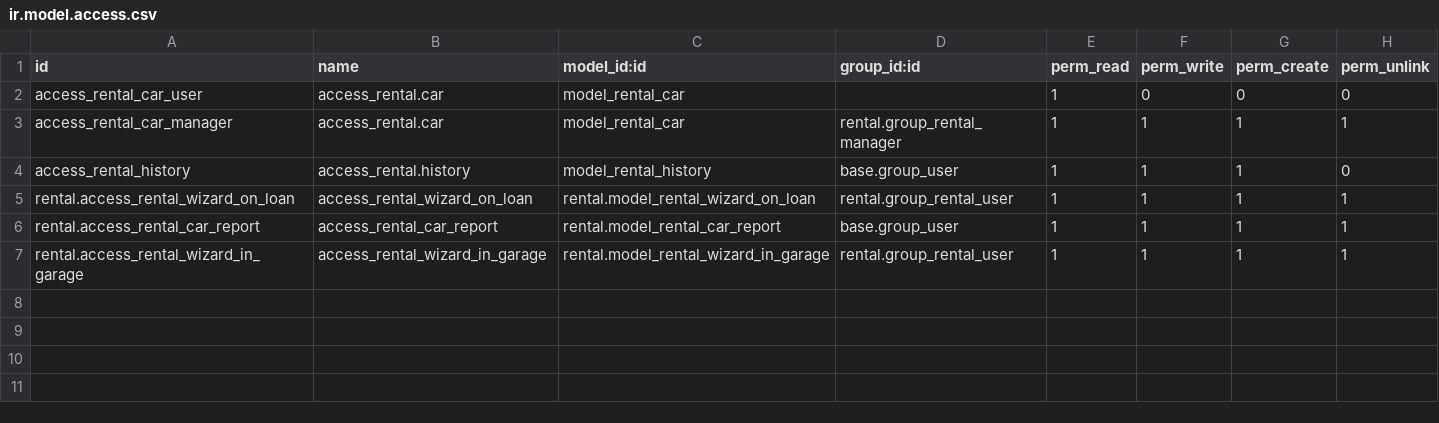
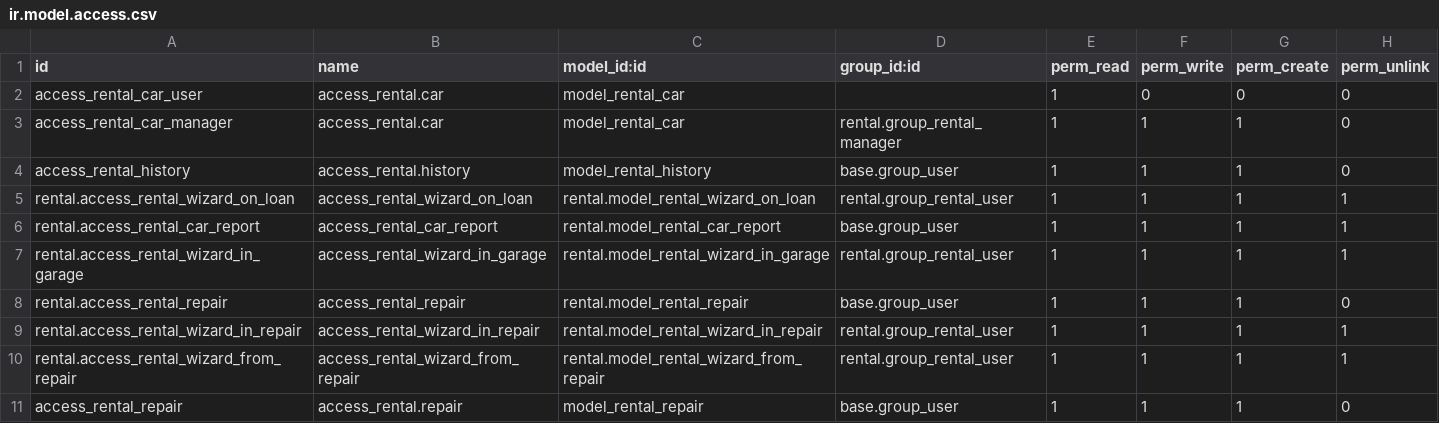
Before and after one commit to Yevhen-Pechurin/academy, a CSV file: rental/security/ir.model.access.csv, drawn as a sheet.

Commit message:
[DEV] add repair history, update security

```diff
--- a/rental/security/ir.model.access.csv
+++ b/rental/security/ir.model.access.csv
@@ -2,3 +2,3 @@ id,name,model_id:id,group_id:id,perm_read,perm_write,perm_create,perm_unlink
 access_rental_car_user,access_rental.car,model_rental_car,,1,0,0,0
-access_rental_car_manager,access_rental.car,model_rental_car,rental.group_rental_manager,1,1,1,1
+access_rental_car_manager,access_rental.car,model_rental_car,rental.group_rental_manager,1,1,1,0
 access_rental_history,access_rental.history,model_rental_history,base.group_user,1,1,1,0
@@ -7 +7,5 @@ rental.access_rental_car_report,access_rental_car_report,rental.model_rental_car
 rental.access_rental_wizard_in_garage,access_rental_wizard_in_garage,rental.model_rental_wizard_in_garage,rental.group_rental_user,1,1,1,1
+rental.access_rental_repair,access_rental_repair,rental.model_rental_repair,base.group_user,1,1,1,0
+rental.access_rental_wizard_in_repair,access_rental_wizard_in_repair,rental.model_rental_wizard_in_repair,rental.group_rental_user,1,1,1,1
+rental.access_rental_wizard_from_repair,access_rental_wizard_from_repair,rental.model_rental_wizard_from_repair,rental.group_rental_user,1,1,1,1
+access_rental_repair,access_rental.repair,model_rental_repair,base.group_user,1,1,1,0
```
Also changed, not shown: 9 other files.
